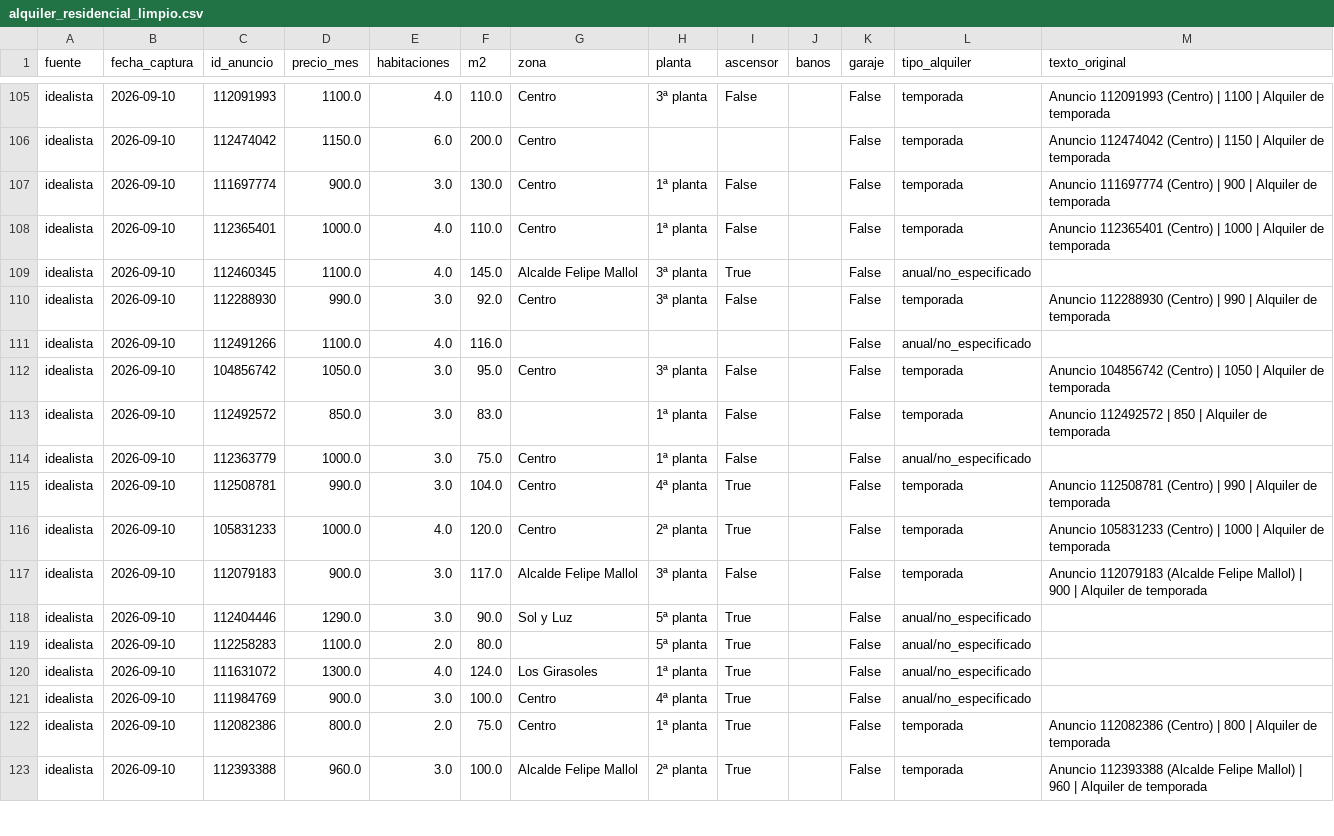
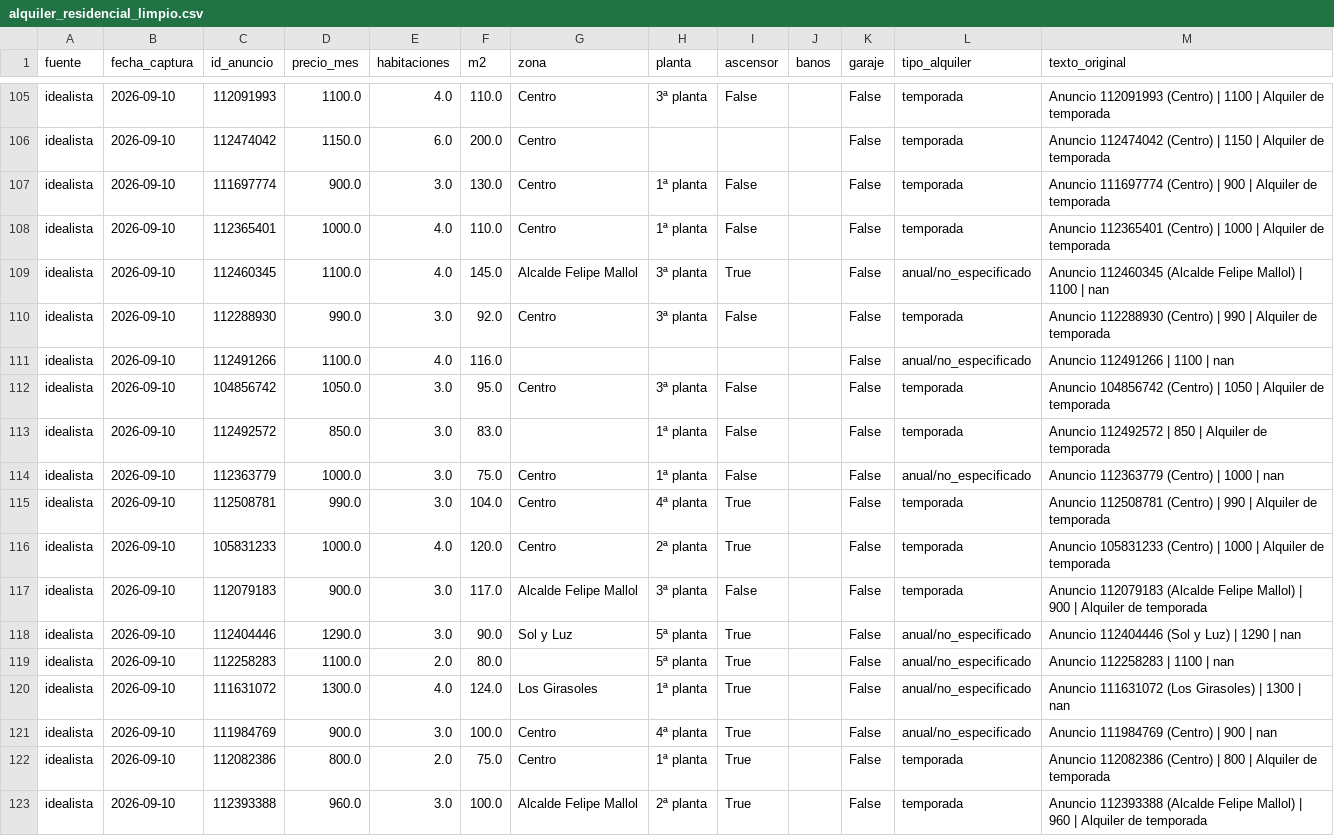
Before and after one commit to janirasl/A.R-san-vicente, a CSV file: limpio/alquiler_residencial_limpio.csv, drawn as a sheet; only a part is shown, gaps mark what is left out; the diff covers the shown part only.

```diff
--- a/limpio/alquiler_residencial_limpio.csv
+++ b/limpio/alquiler_residencial_limpio.csv
@@ -108,8 +108,8 @@ idealista;2026-09-10;111697774;900.0;3.0;130.0;Centro;1ª planta;False;;False;te
 idealista;2026-09-10;112365401;1000.0;4.0;110.0;Centro;1ª planta;False;;False;temporada;Anuncio 112365401 (Centro) | 1000 | Alquiler de temporada
-idealista;2026-09-10;112460345;1100.0;4.0;145.0;Alcalde Felipe Mallol;3ª planta;True;;False;anual/no_especificado;
+idealista;2026-09-10;112460345;1100.0;4.0;145.0;Alcalde Felipe Mallol;3ª planta;True;;False;anual/no_especificado;Anuncio 112460345 (Alcalde Felipe Mallol) | 1100 | nan
 idealista;2026-09-10;112288930;990.0;3.0;92.0;Centro;3ª planta;False;;False;temporada;Anuncio 112288930 (Centro) | 990 | Alquiler de temporada
-idealista;2026-09-10;112491266;1100.0;4.0;116.0;;;;;False;anual/no_especificado;
+idealista;2026-09-10;112491266;1100.0;4.0;116.0;;;;;False;anual/no_especificado;Anuncio 112491266 | 1100 | nan
 idealista;2026-09-10;104856742;1050.0;3.0;95.0;Centro;3ª planta;False;;False;temporada;Anuncio 104856742 (Centro) | 1050 | Alquiler de temporada
 idealista;2026-09-10;112492572;850.0;3.0;83.0;;1ª planta;False;;False;temporada;Anuncio 112492572 | 850 | Alquiler de temporada
-idealista;2026-09-10;112363779;1000.0;3.0;75.0;Centro;1ª planta;False;;False;anual/no_especificado;
+idealista;2026-09-10;112363779;1000.0;3.0;75.0;Centro;1ª planta;False;;False;anual/no_especificado;Anuncio 112363779 (Centro) | 1000 | nan
 idealista;2026-09-10;112508781;990.0;3.0;104.0;Centro;4ª planta;True;;False;temporada;Anuncio 112508781 (Centro) | 990 | Alquiler de temporada
@@ -117,6 +117,6 @@ idealista;2026-09-10;105831233;1000.0;4.0;120.0;Centro;2ª planta;True;;False;te
 idealista;2026-09-10;112079183;900.0;3.0;117.0;Alcalde Felipe Mallol;3ª planta;False;;False;temporada;Anuncio 112079183 (Alcalde Felipe Mallol) | 900 | Alquiler de temporada
-idealista;2026-09-10;112404446;1290.0;3.0;90.0;Sol y Luz;5ª planta;True;;False;anual/no_especificado;
-idealista;2026-09-10;112258283;1100.0;2.0;80.0;;5ª planta;True;;False;anual/no_especificado;
-idealista;2026-09-10;111631072;1300.0;4.0;124.0;Los Girasoles;1ª planta;True;;False;anual/no_especificado;
-idealista;2026-09-10;111984769;900.0;3.0;100.0;Centro;4ª planta;True;;False;anual/no_especificado;
+idealista;2026-09-10;112404446;1290.0;3.0;90.0;Sol y Luz;5ª planta;True;;False;anual/no_especificado;Anuncio 112404446 (Sol y Luz) | 1290 | nan
+idealista;2026-09-10;112258283;1100.0;2.0;80.0;;5ª planta;True;;False;anual/no_especificado;Anuncio 112258283 | 1100 | nan
+idealista;2026-09-10;111631072;1300.0;4.0;124.0;Los Girasoles;1ª planta;True;;False;anual/no_especificado;Anuncio 111631072 (Los Girasoles) | 1300 | nan
+idealista;2026-09-10;111984769;900.0;3.0;100.0;Centro;4ª planta;True;;False;anual/no_especificado;Anuncio 111984769 (Centro) | 900 | nan
 idealista;2026-09-10;112082386;800.0;2.0;75.0;Centro;1ª planta;True;;False;temporada;Anuncio 112082386 (Centro) | 800 | Alquiler de temporada
```
Also changed, not shown: 18 edited cells elsewhere in this file, eda/comparativa_estrategias.csv, eda/comparativa_estrategias_escenarios.csv, 32 other files.
